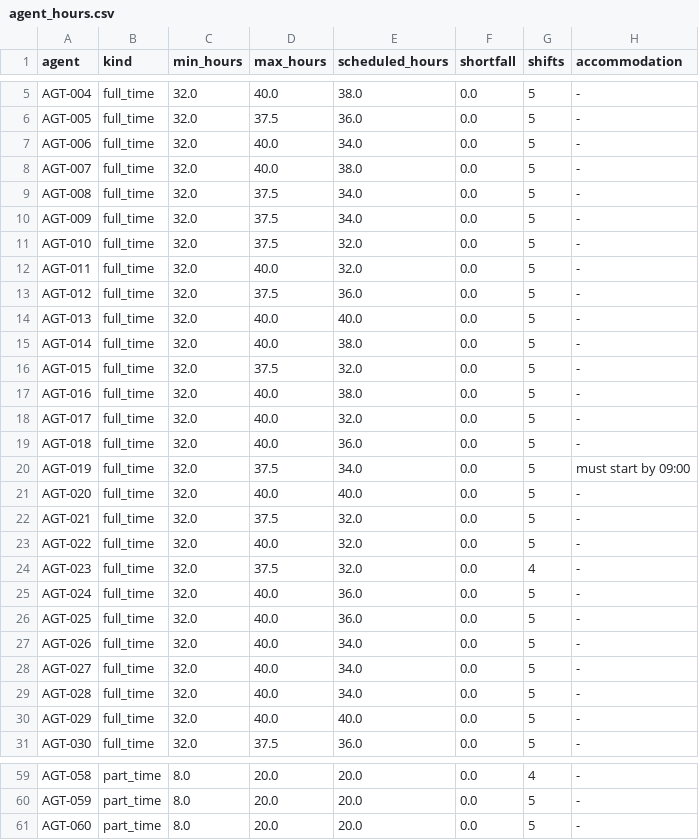
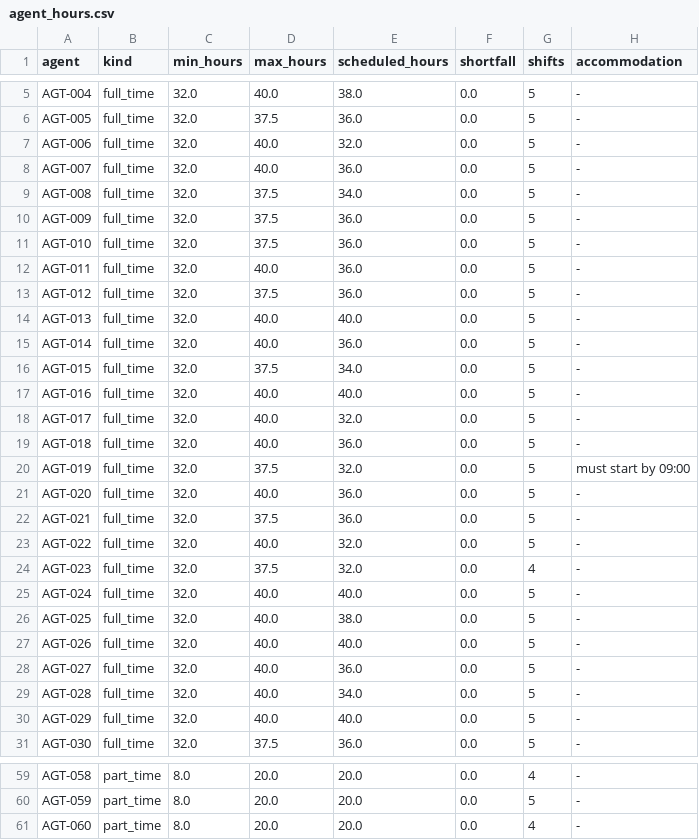
Before and after one commit to jibrankazi/wfm-schedule-optimizer, a CSV file: data/agent_hours.csv, drawn as a sheet; only a part is shown, gaps mark what is left out; the diff covers the shown part only.

```diff
--- a/data/agent_hours.csv
+++ b/data/agent_hours.csv
@@ -6,24 +6,24 @@ AGT-004,full_time,32.0,40.0,38.0,0.0,5,-
 AGT-005,full_time,32.0,37.5,36.0,0.0,5,-
-AGT-006,full_time,32.0,40.0,34.0,0.0,5,-
-AGT-007,full_time,32.0,40.0,38.0,0.0,5,-
+AGT-006,full_time,32.0,40.0,32.0,0.0,5,-
+AGT-007,full_time,32.0,40.0,36.0,0.0,5,-
 AGT-008,full_time,32.0,37.5,34.0,0.0,5,-
-AGT-009,full_time,32.0,37.5,34.0,0.0,5,-
-AGT-010,full_time,32.0,37.5,32.0,0.0,5,-
-AGT-011,full_time,32.0,40.0,32.0,0.0,5,-
+AGT-009,full_time,32.0,37.5,36.0,0.0,5,-
+AGT-010,full_time,32.0,37.5,36.0,0.0,5,-
+AGT-011,full_time,32.0,40.0,36.0,0.0,5,-
 AGT-012,full_time,32.0,37.5,36.0,0.0,5,-
 AGT-013,full_time,32.0,40.0,40.0,0.0,5,-
-AGT-014,full_time,32.0,40.0,38.0,0.0,5,-
-AGT-015,full_time,32.0,37.5,32.0,0.0,5,-
-AGT-016,full_time,32.0,40.0,38.0,0.0,5,-
+AGT-014,full_time,32.0,40.0,36.0,0.0,5,-
+AGT-015,full_time,32.0,37.5,34.0,0.0,5,-
+AGT-016,full_time,32.0,40.0,40.0,0.0,5,-
 AGT-017,full_time,32.0,40.0,32.0,0.0,5,-
 AGT-018,full_time,32.0,40.0,36.0,0.0,5,-
-AGT-019,full_time,32.0,37.5,34.0,0.0,5,must start by 09:00
-AGT-020,full_time,32.0,40.0,40.0,0.0,5,-
-AGT-021,full_time,32.0,37.5,32.0,0.0,5,-
+AGT-019,full_time,32.0,37.5,32.0,0.0,5,must start by 09:00
+AGT-020,full_time,32.0,40.0,36.0,0.0,5,-
+AGT-021,full_time,32.0,37.5,36.0,0.0,5,-
 AGT-022,full_time,32.0,40.0,32.0,0.0,5,-
 AGT-023,full_time,32.0,37.5,32.0,0.0,4,-
-AGT-024,full_time,32.0,40.0,36.0,0.0,5,-
-AGT-025,full_time,32.0,40.0,36.0,0.0,5,-
-AGT-026,full_time,32.0,40.0,34.0,0.0,5,-
-AGT-027,full_time,32.0,40.0,34.0,0.0,5,-
+AGT-024,full_time,32.0,40.0,40.0,0.0,5,-
+AGT-025,full_time,32.0,40.0,38.0,0.0,5,-
+AGT-026,full_time,32.0,40.0,40.0,0.0,5,-
+AGT-027,full_time,32.0,40.0,36.0,0.0,5,-
 AGT-028,full_time,32.0,40.0,34.0,0.0,5,-
@@ -60,2 +60,2 @@ AGT-058,part_time,8.0,20.0,20.0,0.0,4,-
 AGT-059,part_time,8.0,20.0,20.0,0.0,5,-
-AGT-060,part_time,8.0,20.0,20.0,0.0,5,-
+AGT-060,part_time,8.0,20.0,20.0,0.0,4,-
```
Also changed, not shown: 11 edited cells elsewhere in this file, data/coverage.csv, data/schedule.csv, 3 other files.
